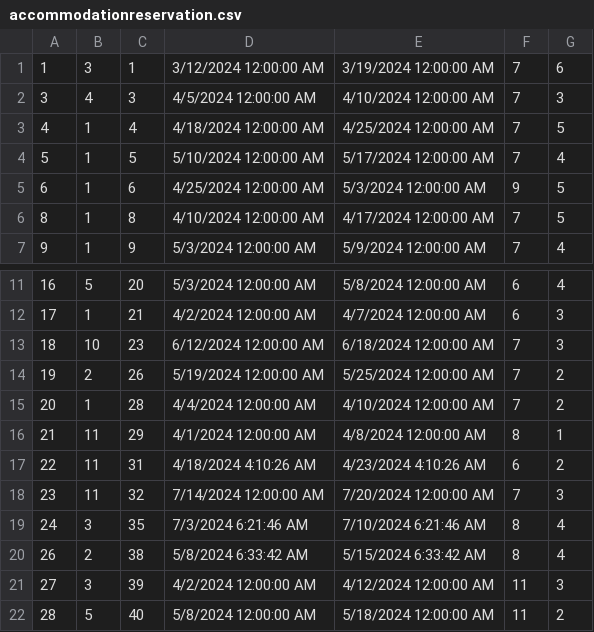
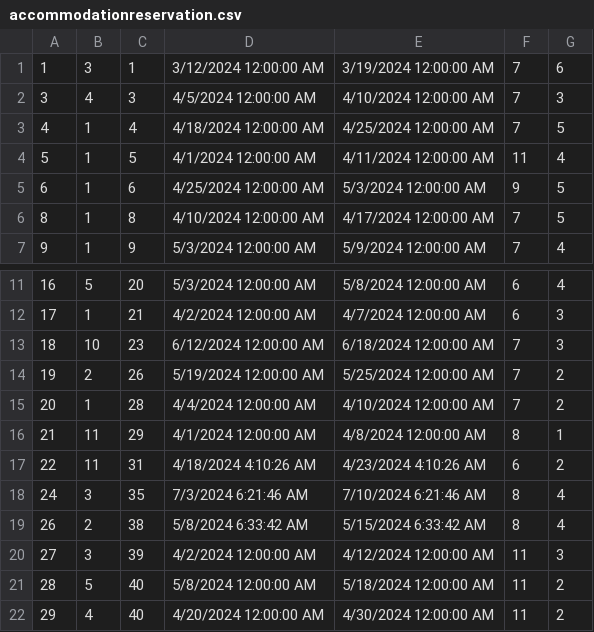
Before and after one commit to ninapoposki/booking-app, a CSV file: Resources/Data/accommodationreservation.csv, drawn as a sheet; only a part is shown, gaps mark what is left out; the shorter side is filled out with more unchanged rows.

```diff
--- a/Resources/Data/accommodationreservation.csv
+++ b/Resources/Data/accommodationreservation.csv
@@ -3,3 +3,3 @@
 4|1|4|4/18/2024 12:00:00 AM|4/25/2024 12:00:00 AM|7|5
-5|1|5|5/10/2024 12:00:00 AM|5/17/2024 12:00:00 AM|7|4
+5|1|5|4/1/2024 12:00:00 AM|4/11/2024 12:00:00 AM|11|4
 6|1|6|4/25/2024 12:00:00 AM|5/3/2024 12:00:00 AM|9|5
@@ -17,3 +17,2 @@
 22|11|31|4/18/2024 4:10:26 AM|4/23/2024 4:10:26 AM|6|2
-23|11|32|7/14/2024 12:00:00 AM|7/20/2024 12:00:00 AM|7|3
 24|3|35|7/3/2024 6:21:46 AM|7/10/2024 6:21:46 AM|8|4
```
Also changed, not shown: Resources/Data/accommodationGrade.csv, Resources/Data/cancelledReservations.csv, 27 other files.
